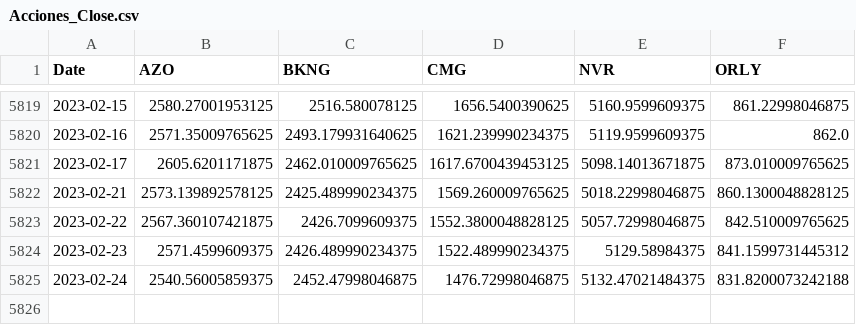
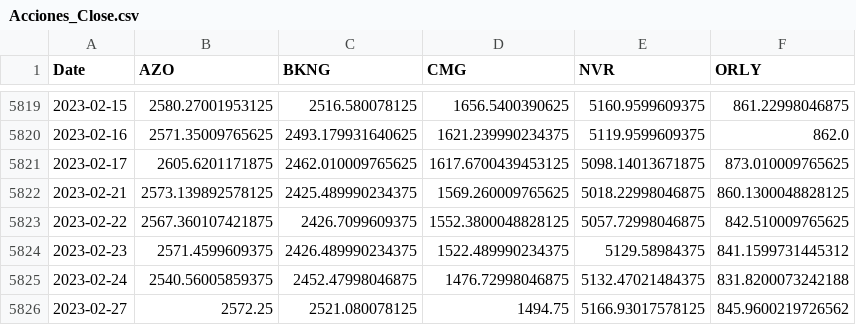
Before and after one commit to jamesllamo/SP500_Data_Analytics_Acciones, a CSV file: Acciones_Close.csv, drawn as a sheet; only a part is shown, gaps mark what is left out; the diff names each change by its address in the sheet, - before the commit and + after, or states it on an @@ line.

```diff
--- a/Acciones_Close.csv
+++ b/Acciones_Close.csv
+row 5826: 2023-02-27 | 2572.25 | 2521.080078125 | 1494.75 | 5166.93017578125 | 845.9600219726562
```
Also changed, not shown: Acciones_High.csv, Acciones_Low.csv, 15 other files.
